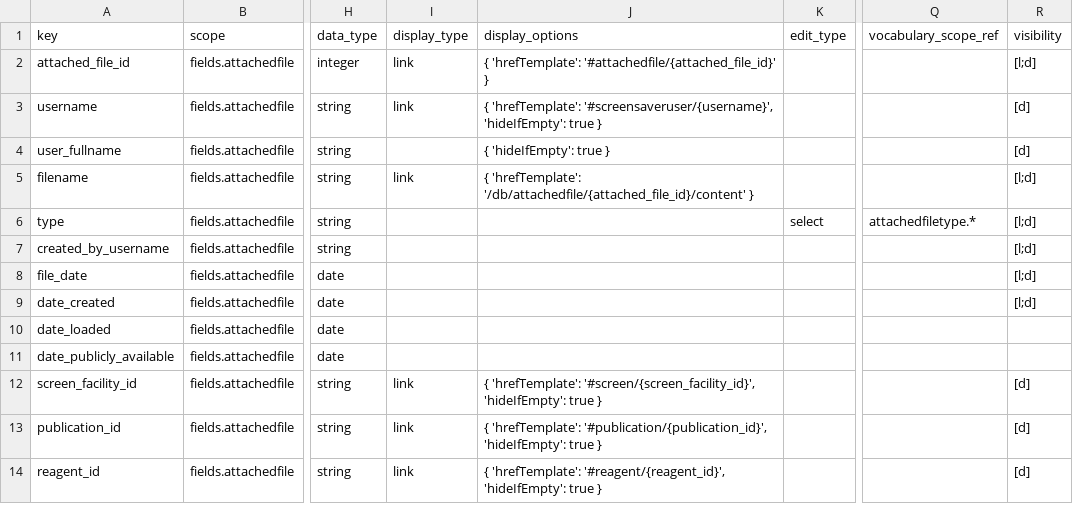
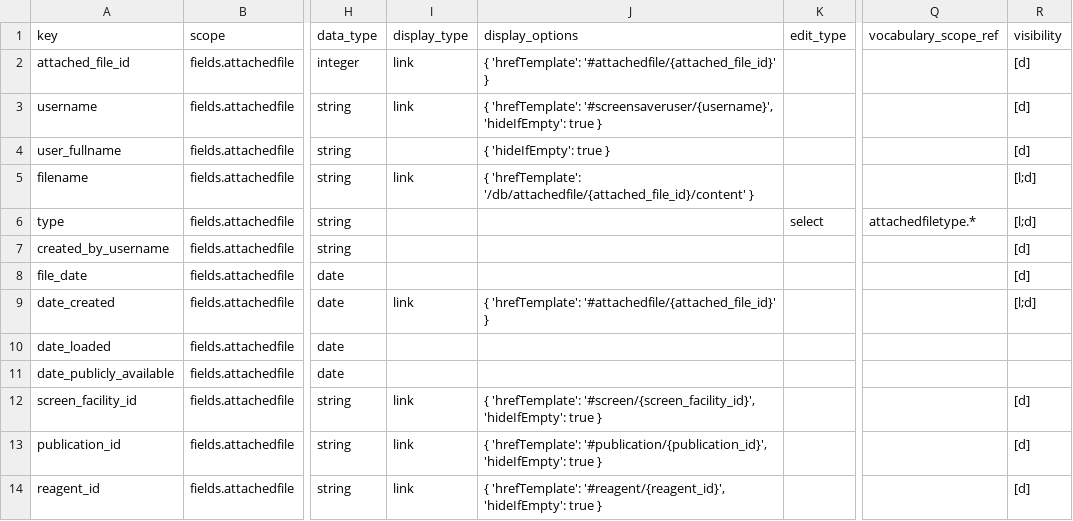
Before and after one commit to seanderickson/lims, a CSV file: db/static/api_init/metahash_fields_attachedfile.csv, drawn as a sheet; only a part is shown, gaps mark what is left out; the diff names each change by its address in the sheet, - before the commit and + after, or states it on an @@ line.

Commit message:
field updates

```diff
--- a/db/static/api_init/metahash_fields_attachedfile.csv
+++ b/db/static/api_init/metahash_fields_attachedfile.csv
-R2 (visibility): [l;d]
+R2 (visibility): [d]
-R7:R8 (visibility): [l;d]
+R7:R8 (visibility): [d]
-I9 (display_type): (empty)
+I9 (display_type): link
-J9 (display_options): (empty)
+J9 (display_options): { 'hrefTemplate': '#attachedfile/{attached_file_id}' }
```
Also changed, not shown: db/static/api_init/metahash_fields_screen.csv.
